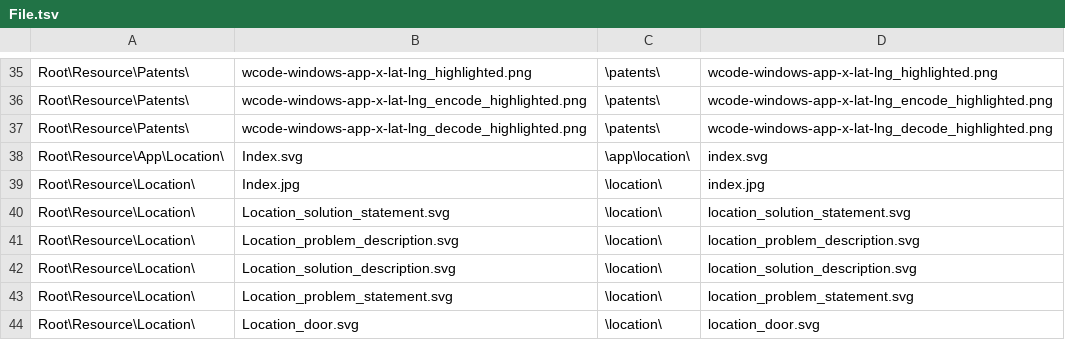
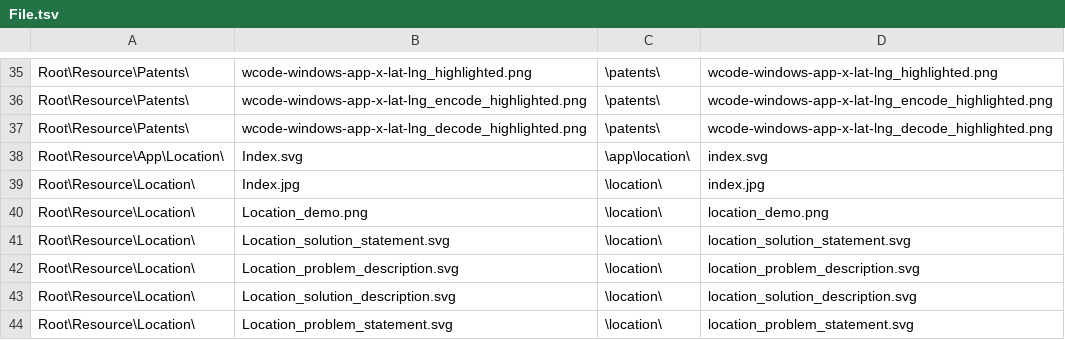
Before and after one commit to wcodes-org/wcode-web-site, a TSV file: Config/File.tsv, drawn as a sheet; only a part is shown, gaps mark what is left out; the shorter side is filled out with more unchanged rows.

Commit message:
Added 'locaiton_demo' image

```diff
--- a/Config/File.tsv
+++ b/Config/File.tsv
@@ -39,2 +39,3 @@ Root\Resource\App\Location\	Index.svg	\app\location\	index.svg
 Root\Resource\Location\	Index.jpg	\location\	index.jpg
+Root\Resource\Location\	Location_demo.png	\location\	location_demo.png
 Root\Resource\Location\	Location_solution_statement.svg	\location\	location_solution_statement.svg
```
Also changed, not shown: 3 other files.
